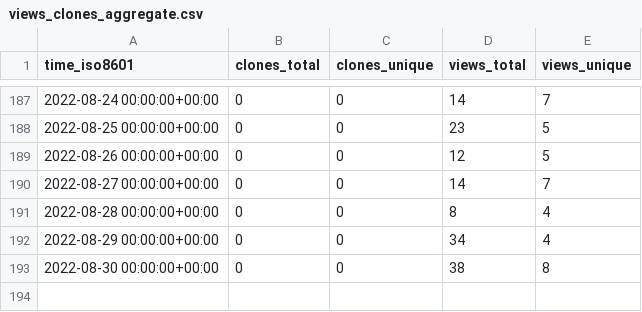
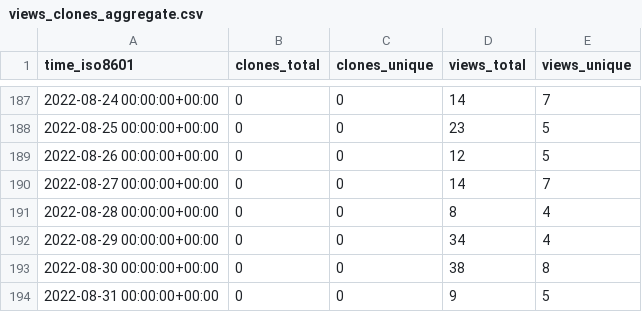
Before and after one commit to Declipsonator/Tweaks-Stats, a CSV file: Declipsonator/Meteor-Tweaks/ghrs-data/views_clones_aggregate.csv, drawn as a sheet; only a part is shown, gaps mark what is left out.

```diff
--- a/Declipsonator/Meteor-Tweaks/ghrs-data/views_clones_aggregate.csv
+++ b/Declipsonator/Meteor-Tweaks/ghrs-data/views_clones_aggregate.csv
@@ -193 +193,2 @@ time_iso8601,clones_total,clones_unique,views_total,views_unique
 2022-08-30 00:00:00+00:00,0,0,38,8
+2022-08-31 00:00:00+00:00,0,0,9,5
```
Also changed, not shown: 1 other file.
